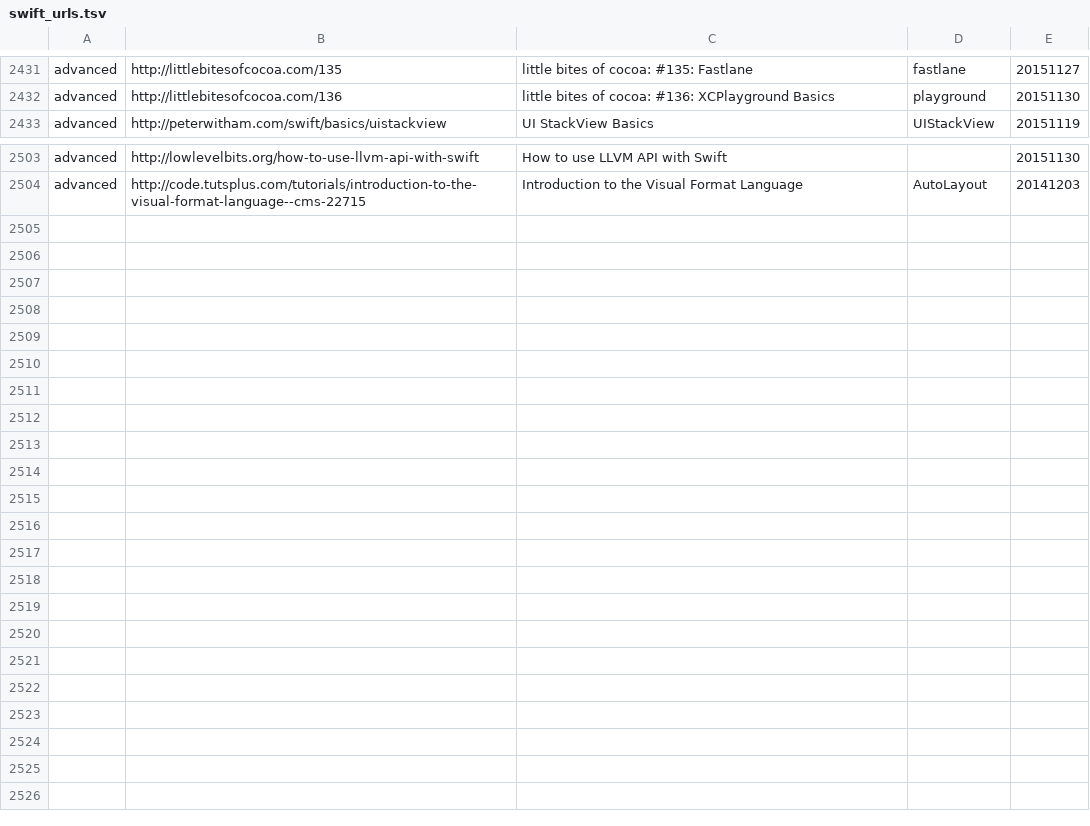
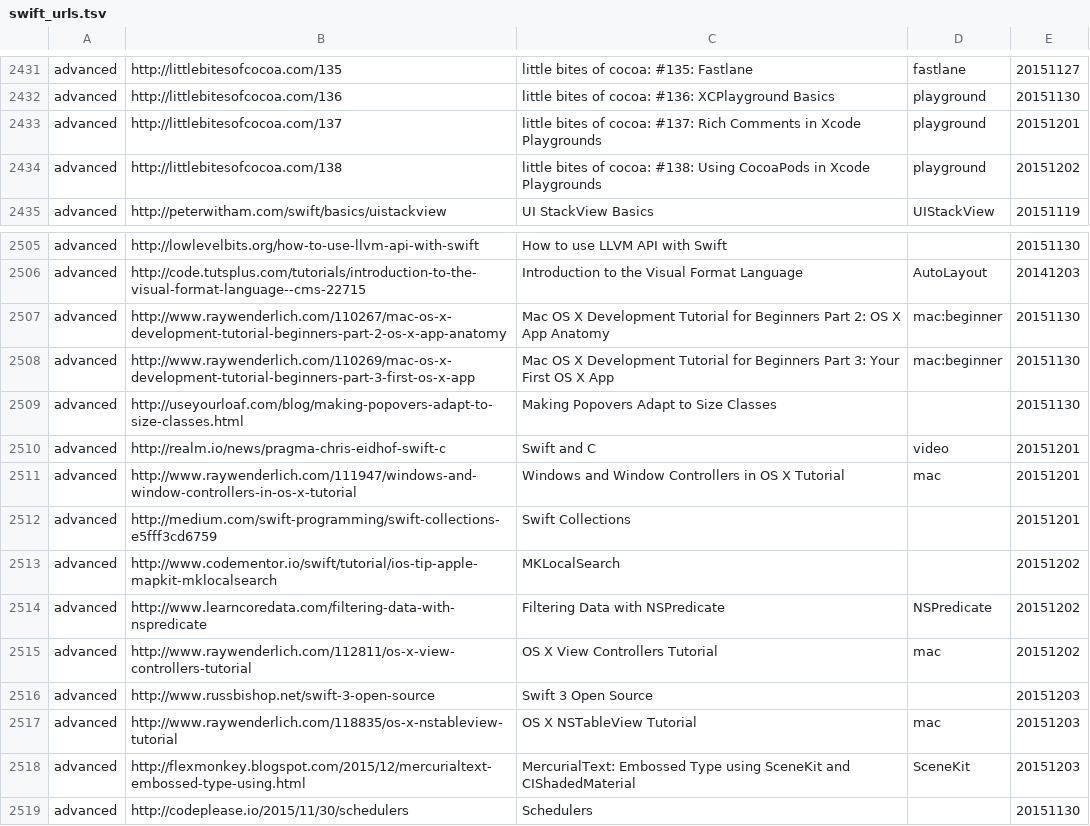
Before and after one commit to melling/SwiftResources, a TSV file: swift_urls.tsv, drawn as a sheet; only a part is shown, gaps mark what is left out; the diff names each change by its address in the sheet, - before the commit and + after, or states it on an @@ line.

Commit message:
More urls

```diff
--- a/swift_urls.tsv
+++ b/swift_urls.tsv
+row 2433: advanced | http://littlebitesofcocoa.com/137 | little bites of cocoa: #137: Rich Comments in Xcode Playgrounds | playground | 20151201
+row 2434: advanced | http://littlebitesofcocoa.com/138 | little bites of cocoa: #138: Using CocoaPods in Xcode Playgrounds | playground | 20151202
+row 2507: advanced | http://www.raywenderlich.com/110267/mac-os-x-development-tutorial-beginners-part-2-os-x-app-anatomy | Mac OS X Development Tutorial for Beginners Part 2: OS X App Anatomy | mac:beginner | 20151130
+row 2508: advanced | http://www.raywenderlich.com/110269/mac-os-x-development-tutorial-beginners-part-3-first-os-x-app | Mac OS X Development Tutorial for Beginners Part 3: Your First OS X App | mac:beginner | 20151130
+row 2509: advanced | http://useyourloaf.com/blog/making-popovers-adapt-to-size-classes.html | Making Popovers Adapt to Size Classes |  | 20151130
+row 2510: advanced | http://realm.io/news/pragma-chris-eidhof-swift-c | Swift and C | video | 20151201
+row 2511: advanced | http://www.raywenderlich.com/111947/windows-and-window-controllers-in-os-x-tutorial | Windows and Window Controllers in OS X Tutorial | mac | 20151201
+row 2512: advanced | http://medium.com/swift-programming/swift-collections-e5fff3cd6759 | Swift Collections |  | 20151201
+row 2513: advanced | http://www.codementor.io/swift/tutorial/ios-tip-apple-mapkit-mklocalsearch | MKLocalSearch |  | 20151202
+row 2514: advanced | http://www.learncoredata.com/filtering-data-with-nspredicate | Filtering Data with NSPredicate | NSPredicate | 20151202
+row 2515: advanced | http://www.raywenderlich.com/112811/os-x-view-controllers-tutorial | OS X View Controllers Tutorial | mac | 20151202
+row 2516: advanced | http://www.russbishop.net/swift-3-open-source | Swift 3 Open Source |  | 20151203
+row 2517: advanced | http://www.raywenderlich.com/118835/os-x-nstableview-tutorial | OS X NSTableView Tutorial | mac | 20151203
+row 2518: advanced | http://flexmonkey.blogspot.com/2015/12/mercurialtext-embossed-type-using.html | MercurialText: Embossed Type using SceneKit and CIShadedMaterial | SceneKit | 20151203
+row 2519: advanced | http://codeplease.io/2015/11/30/schedulers | Schedulers |  | 20151130
```
